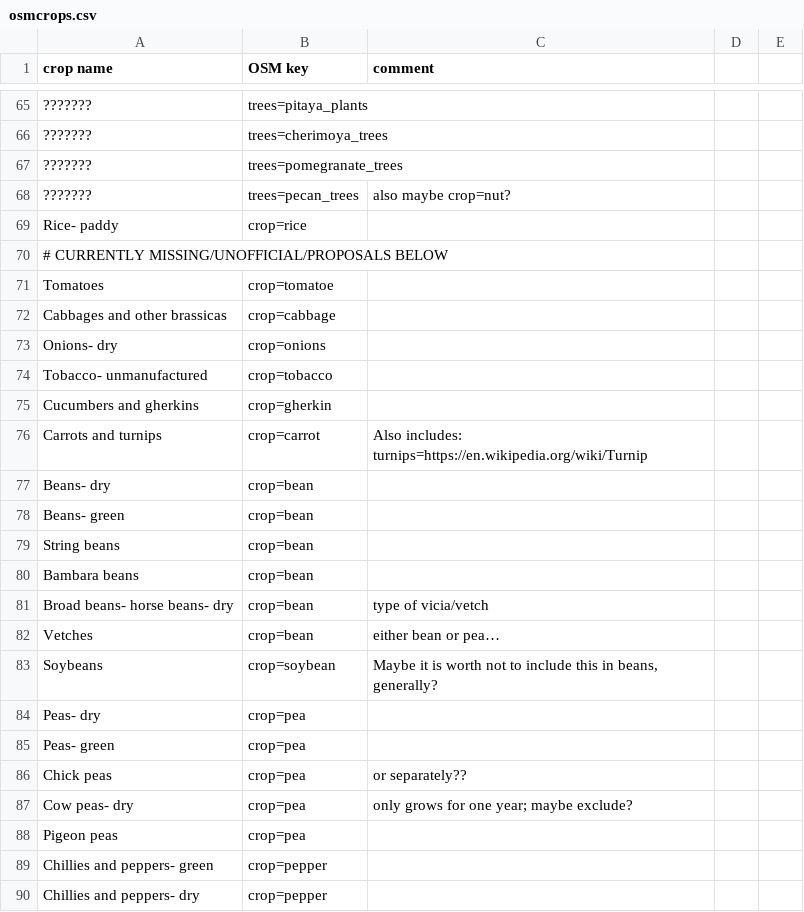
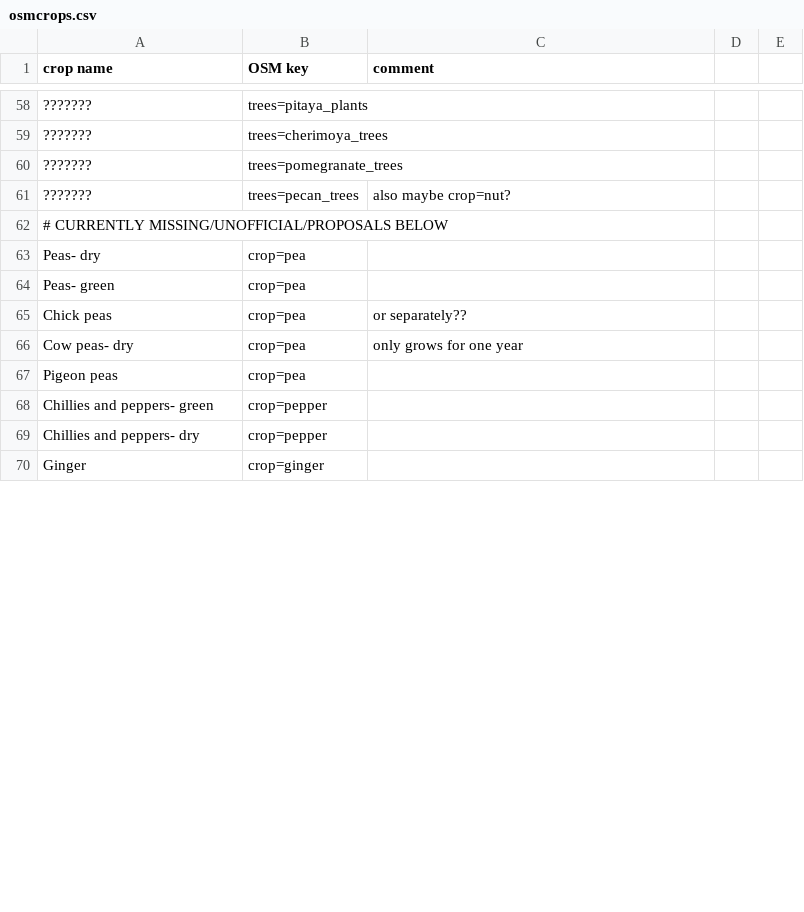
Before and after one commit to rugk/crops-parser, a CSV file: osmcrops.csv, drawn as a sheet; only a part is shown, gaps mark what is left out; the shorter side is filled out with more unchanged rows; removed rows and columns are numbered as before the commit, all else as after; the diff covers the shown part only; the diff names each change by its address in the sheet, - before the commit and + after, or states it on an @@ line.

Commit message:
Remove things not growing on orchards from OSM list
The OSM	tag list now acts as a whitelist, so I've also removed the blacklist
more or	less.
This means unless OSM_HANDLING=2 is set, you just get some general statistics
and only with this setting you get the filtered statistics we need for
StreetComplete.

```diff
--- a/osmcrops.csv
+++ b/osmcrops.csv
-row 69: Rice- paddy | crop=rice
-row 71: Tomatoes | crop=tomatoe
-row 72: Cabbages and other brassicas | crop=cabbage
-row 73: Onions- dry | crop=onions
-row 74: Tobacco- unmanufactured | crop=tobacco
-row 75: Cucumbers and gherkins | crop=gherkin
-row 76: Carrots and turnips | crop=carrot | Also includes: turnips=https://en.wikipedia.org/wiki/Turnip
-row 77: Beans- dry | crop=bean
-row 78: Beans- green | crop=bean
-row 79: String beans | crop=bean
-row 80: Bambara beans | crop=bean
-row 81: Broad beans- horse beans- dry | crop=bean | type of vicia/vetch
-row 82: Vetches | crop=bean | either bean or pea…
-row 83: Soybeans | crop=soybean | Maybe it is worth not to include this in beans, generally?
-C66 (comment): only grows for one year; maybe exclude?
+C66 (comment): only grows for one year
```
Also changed, not shown: 13 added rows, 19 removed rows and 7 edited cells elsewhere in this file, 3 other files.
